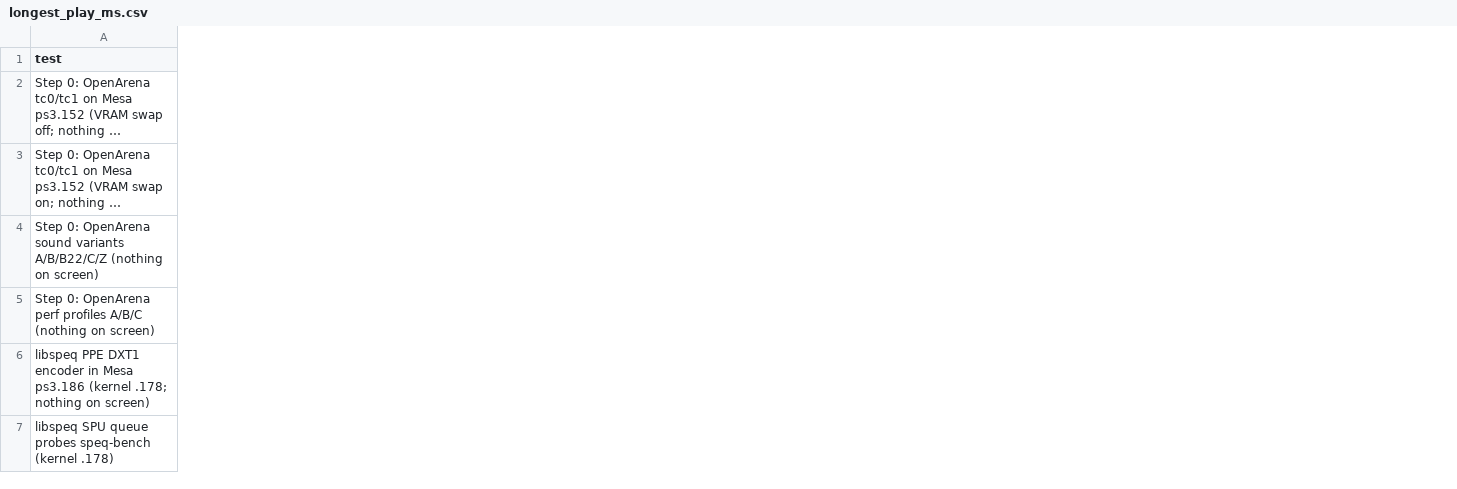
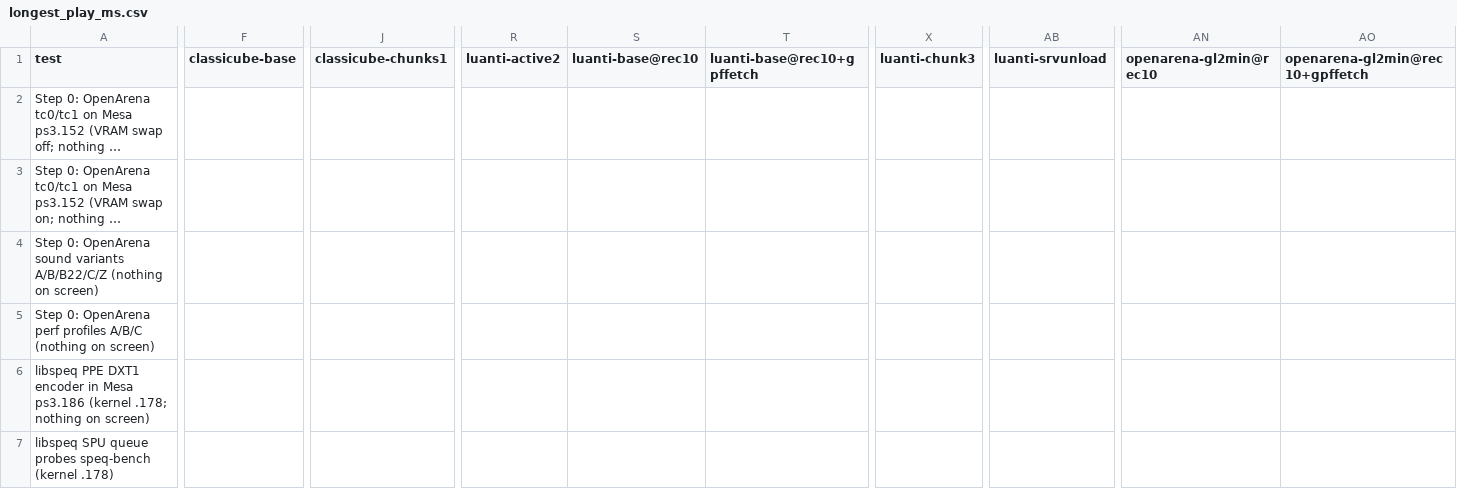
Before and after one commit to nanobyte-dev/walnut-linux, a CSV file: games/bench/results/longest_play_ms.csv, drawn as a sheet; only a part is shown, gaps mark what is left out; long unchanged cells end in …; the diff covers the shown part only; the diff names each change by its address in the sheet, - before the commit and + after, or states it on an @@ line.

```diff
--- a/games/bench/results/longest_play_ms.csv
+++ b/games/bench/results/longest_play_ms.csv
+column F (classicube-base), empty
+column J (classicube-chunks1), empty
+column R (luanti-active2), empty
+column S (luanti-base@rec10), empty
+column T (luanti-base@rec10+gpffetch), empty
+column X (luanti-chunk3), empty
+column AB (luanti-srvunload), empty
+column AN (openarena-gl2min@rec10), empty
+column AO (openarena-gl2min@rec10+gpffetch), empty
```
Also changed, not shown: 1 added row and 7 added columns elsewhere in this file, games/bench/results/fps_steady.csv, games/bench/results/longest_ms.csv, 15 other files.
